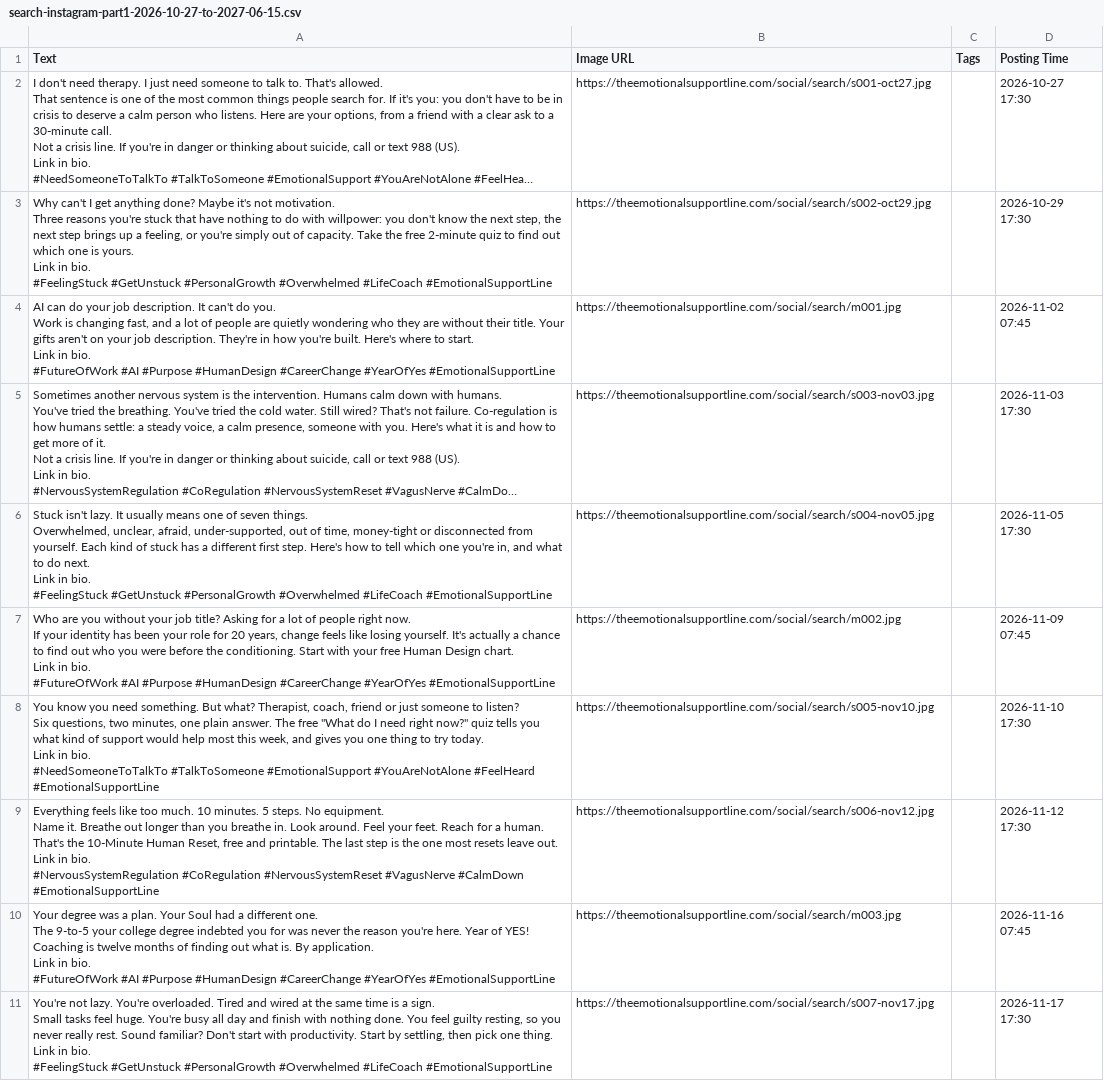
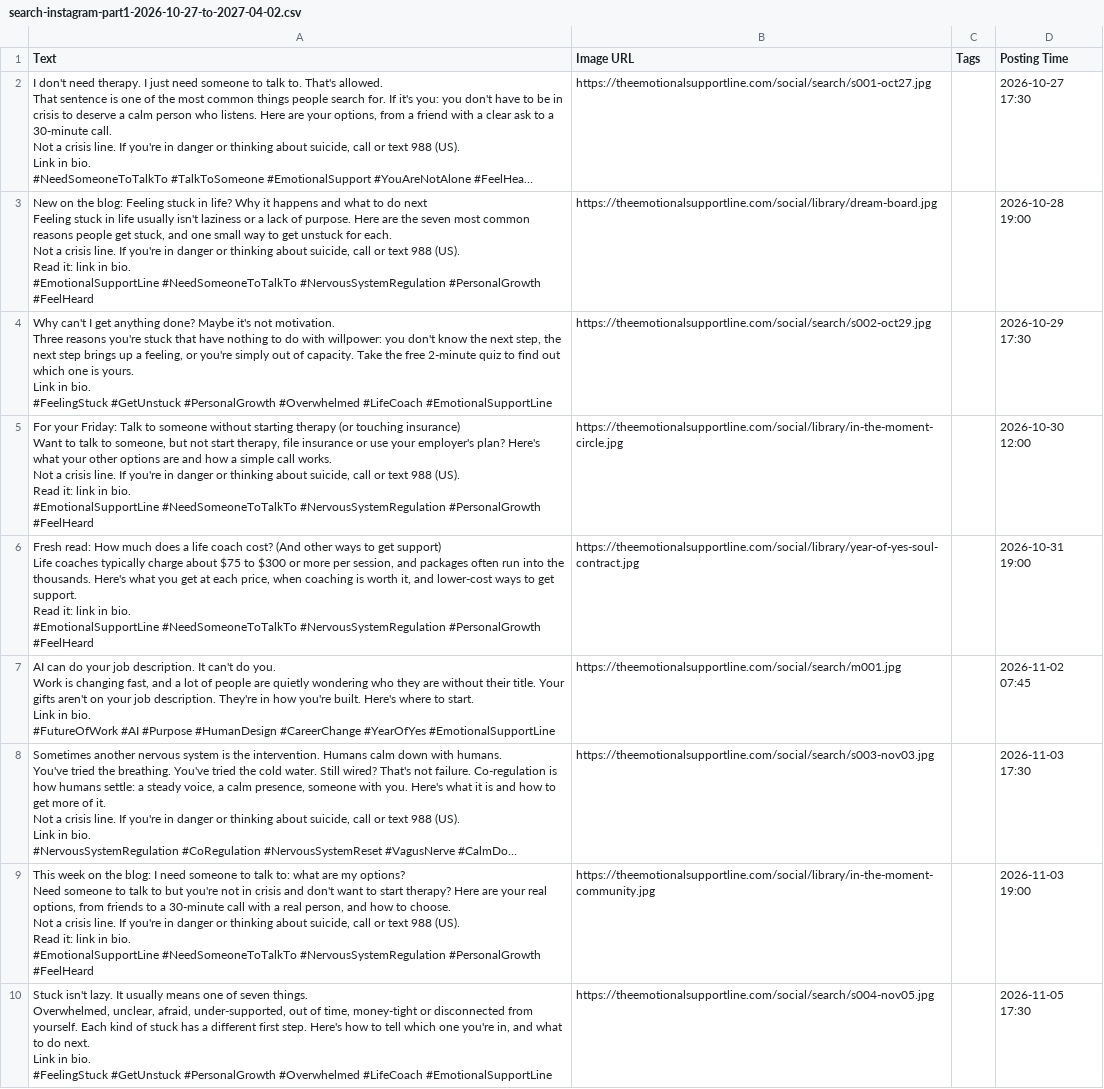
Before and after one commit to EmotionalSupportLine/esl-, a CSV file: studio/year/buffer-csv/search-instagram-part1-2026-10-27-to-2027-04-02.csv (was studio/year/buffer-csv/search-instagram-part1-2026-10-27-to-2027-06-15.csv), drawn as a sheet; only a part is shown; the shorter side is filled out with more unchanged rows; long unchanged cells end in …; ↵ is a line break in a cell; the diff covers the shown part only; the diff names each change by its address in the sheet, - before the commit and + after, or states it on an @@ line.

```diff
--- a/studio/year/buffer-csv/search-instagram-part1-2026-10-27-to-2027-06-15.csv
+++ b/studio/year/buffer-csv/search-instagram-part1-2026-10-27-to-2027-04-02.csv
+row 3: New on the blog: Feeling stuck in life? Why it happens and what to do next ↵ Feeling stuck in life usually isn't laziness or a lack of purpose. Here are the seven most common reasons people get stuck, and one small way to get unstuck for each. ↵ Not a crisis line. If you're in danger or thinking about suicide, call or text 988 (US). ↵ Read it: link in bio. ↵ #EmotionalSupportLine #NeedSomeoneToTalkTo #NervousSystemRegulation #PersonalGrowth #FeelHeard | https://theemotionalsupportline.com/social/library/dream-board.jpg |  | 2026-10-28 19:00
+row 5: For your Friday: Talk to someone without starting therapy (or touching insurance) ↵ Want to talk to someone, but not start therapy, file insurance or use your employer's plan? Here's what your other options are and how a simple call works. ↵ Not a crisis line. If you're in danger or thinking about suicide, call or text 988 (US). ↵ Read it: link in bio. ↵ #EmotionalSupportLine #NeedSomeoneToTalkTo #NervousSystemRegulation #PersonalGrowth #FeelHeard | https://theemotionalsupportline.com/social/library/in-the-moment-circle.jpg |  | 2026-10-30 12:00
+row 6: Fresh read: How much does a life coach cost? (And other ways to get support) ↵ Life coaches typically charge about $75 to $300 or more per session, and packages often run into the thousands. Here's what you get at each price, when coaching is worth it, and lower-cost ways to get support. ↵ Read it: link in bio. ↵ #EmotionalSupportLine #NeedSomeoneToTalkTo #NervousSystemRegulation #PersonalGrowth #FeelHeard | https://theemotionalsupportline.com/social/library/year-of-yes-soul-contract.jpg |  | 2026-10-31 19:00
+row 9: This week on the blog: I need someone to talk to: what are my options? ↵ Need someone to talk to but you're not in crisis and don't want to start therapy? Here are your real options, from friends to a 30-minute call with a real person, and how to choose. ↵ Not a crisis line. If you're in danger or thinking about suicide, call or text 988 (US). ↵ Read it: link in bio. ↵ #EmotionalSupportLine #NeedSomeoneToTalkTo #NervousSystemRegulation #PersonalGrowth #FeelHeard | https://theemotionalsupportline.com/social/library/in-the-moment-community.jpg |  | 2026-11-03 19:00
```
Also changed, not shown: 28 added rows and 32 removed rows elsewhere in this file, studio/year/buffer-csv/search-bluesky-part1-2026-10-27-to-2027-04-02.csv, studio/year/buffer-csv/search-facebook-part1-2026-10-27-to-2027-04-02.csv, 35 other files.
